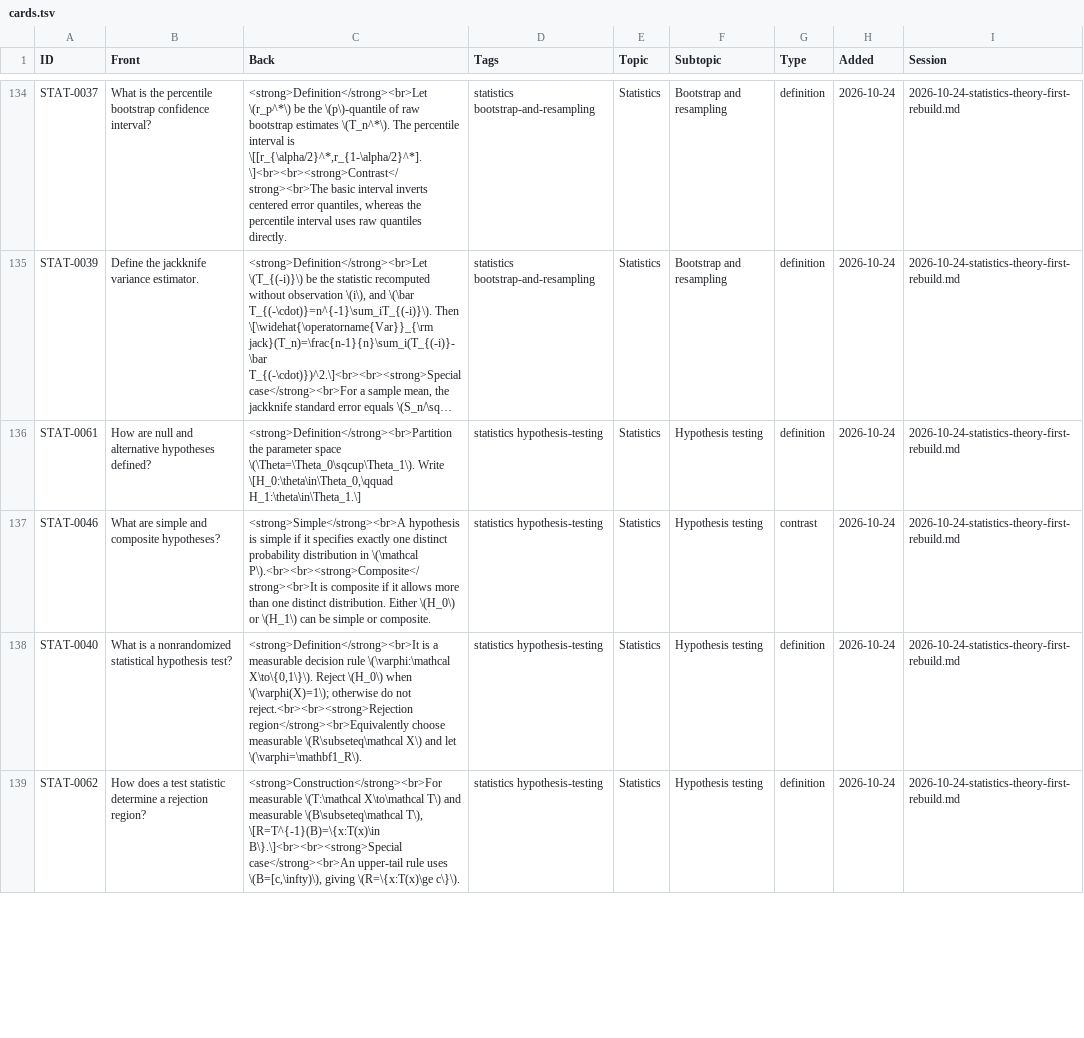
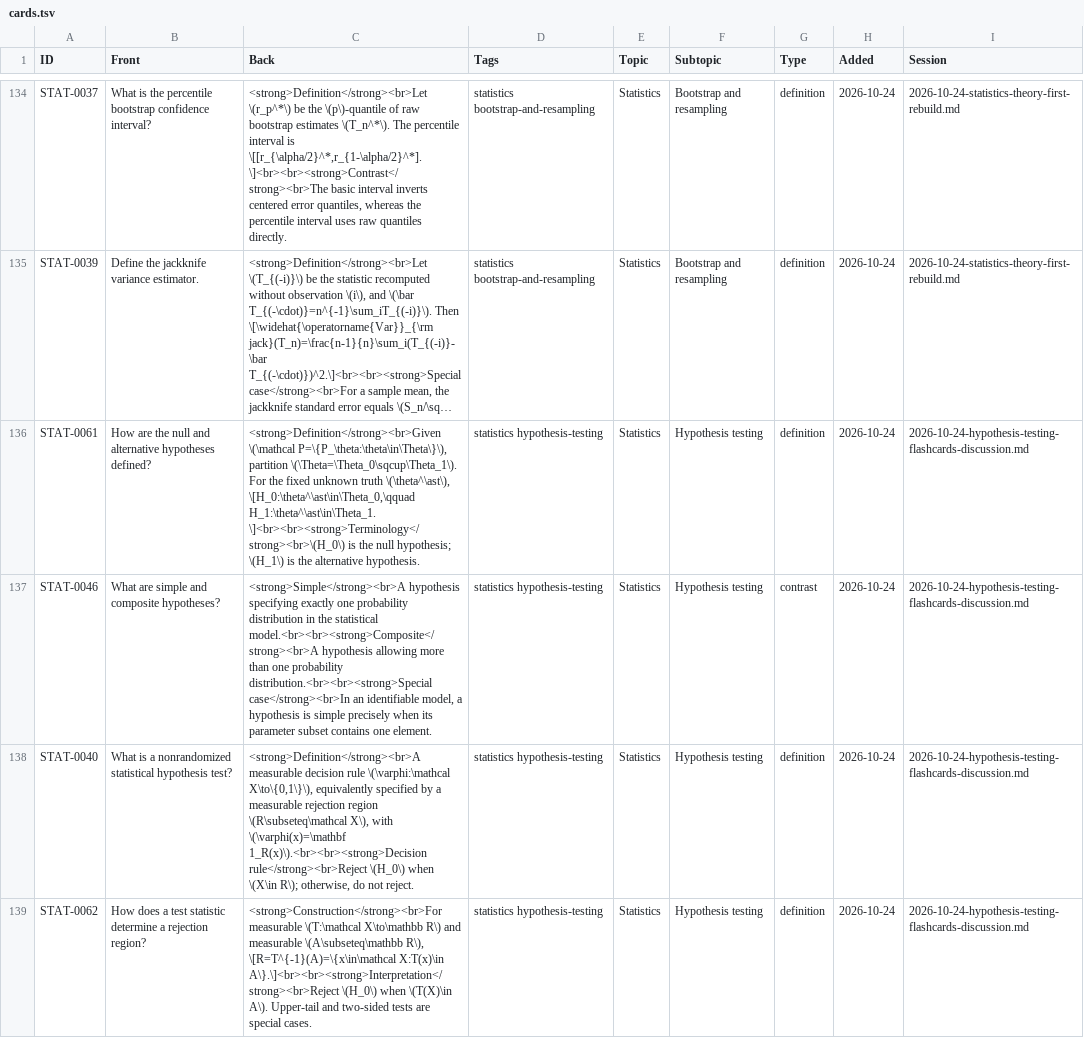
Before and after one commit to ChristianBagshaw/christianbagshaw.github.io, a TSV file: study/cards.tsv, drawn as a sheet; only a part is shown, gaps mark what is left out; long unchanged cells end in …; the diff covers the shown part only; the diff names each change by its address in the sheet, - before the commit and + after, or states it on an @@ line.

Commit message:
Update study flashcards

```diff
--- a/study/cards.tsv
+++ b/study/cards.tsv
-B136 (Front): How are null and…
+B136 (Front): How are the null and…
-C136 (Back): <strong>Definition</strong><br>Partition the parameter space \(\Theta=\Theta_0\sqcup\Theta_1\). Write \[H_0:\theta\in\Theta_0,\qquad H_1:\theta\in\Theta_1.\]
+C136 (Back): <strong>Definition</strong><br>Given \(\mathcal P=\{P_\theta:\theta\in\Theta\}\), partition \(\Theta=\Theta_0\sqcup\Theta_1\). For the fixed unknown truth \(\theta^\ast\), \[H_0:\theta^\ast\in\Theta_0,\qquad H_1:\theta^\ast\in\Theta_1.\]<br><br><strong>Terminology</strong><br>\(H_0\) is the null hypothesis; \(H_1\) is the alternative hypothesis.
-I136:I139 (Session): 2026-10-24-statistics-theory-first-rebuild.md
+I136:I139 (Session): 2026-10-24-hypothesis-testing-flashcards-discussion.md
-C137 (Back): <strong>Simple</strong><br>A hypothesis is simple if it specifies exactly one distinct probability distribution in \(\mathcal P\).<br><br><strong>Composite</strong><br>It is composite if it allows more than one distinct distribution. Either \(H_0\) or \(H_1\) can be simple or composite.
+C137 (Back): <strong>Simple</strong><br>A hypothesis specifying exactly one probability distribution in the statistical model.<br><br><strong>Composite</strong><br>A hypothesis allowing more than one probability distribution.<br><br><strong>Special case</strong><br>In an identifiable model, a hypothesis is simple precisely when its parameter subset contains one element.
-C138 (Back): <strong>Definition</strong><br>It is a measurable decision rule \(\varphi:\mathcal X\to\{0,1\}\). Reject \(H_0\) when \(\varphi(X)=1\); otherwise do not reject.<br><br><strong>Rejection region</strong><br>Equivalently choose measurable \(R\subseteq\mathcal X\) and let \(\varphi=\mathbf1_R\).
+C138 (Back): <strong>Definition</strong><br>A measurable decision rule \(\varphi:\mathcal X\to\{0,1\}\), equivalently specified by a measurable rejection region \(R\subseteq\mathcal X\), with \(\varphi(x)=\mathbf 1_R(x)\).<br><br><strong>Decision rule</strong><br>Reject \(H_0\) when \(X\in R\); otherwise, do not reject.
-C139 (Back): …measurable \(T:\mathcal X\to\mathcal T\) and measurable \(B\subseteq\mathcal T\), \[R=T^{-1}(B)=\{x:T(x)\in B\}.\]<br><br><strong>Special case</strong><br>An upper-tail rule uses \(B=[c,\infty)\), giving \(R=\{x:T(x)\ge c\}\).
+C139 (Back): …measurable \(T:\mathcal X\to\mathbb R\) and measurable \(A\subseteq\mathbb R\), \[R=T^{-1}(A)=\{x\in\mathcal X:T(x)\in A\}.\]<br><br><strong>Interpretation</strong><br>Reject \(H_0\) when \(T(X)\in A\). Upper-tail and two-sided tests are special cases.
```
Also changed, not shown: 8 added rows, 2 removed rows and 43 edited cells elsewhere in this file.
